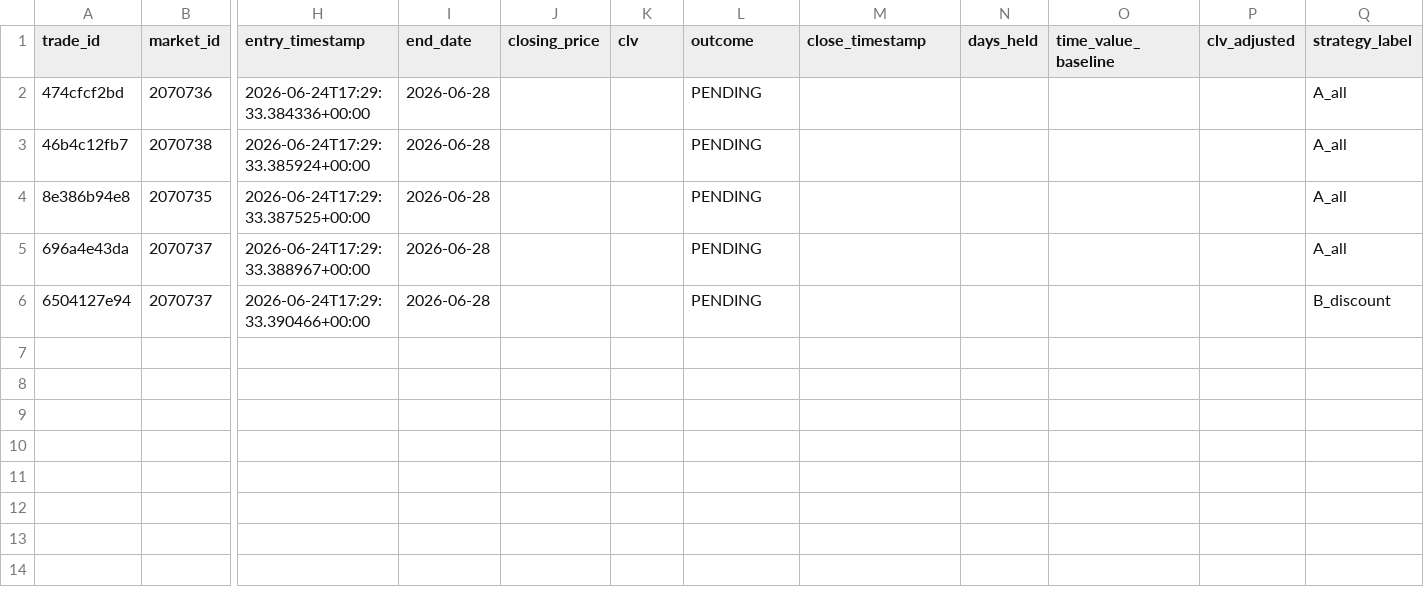
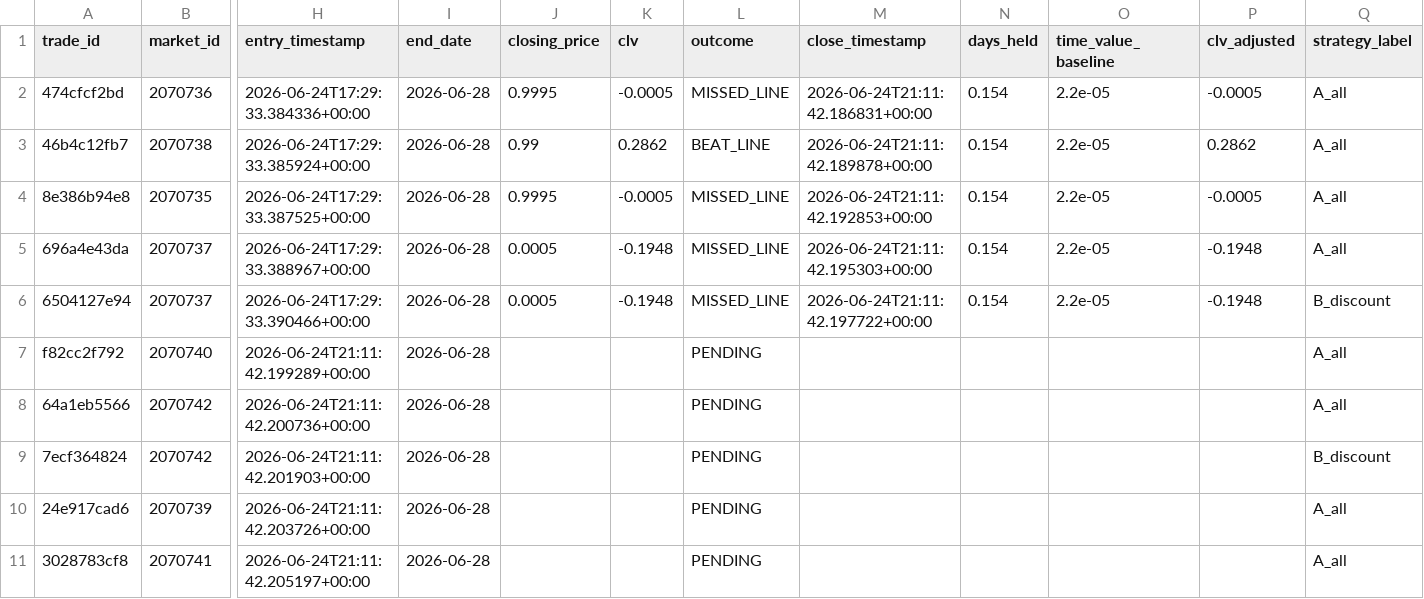
Before and after one commit to tommhci/polymarket-clv-tracker, a CSV file: docs/paper_trades.csv, drawn as a sheet; only a part is shown, gaps mark what is left out; rows hold the shown columns only; the diff names each change by its address in the sheet, - before the commit and + after, or states it on an @@ line.

```diff
--- a/docs/paper_trades.csv
+++ b/docs/paper_trades.csv
-J2 (closing_price): (empty)
+J2 (closing_price): 0.9995
-K2 (clv): (empty)
+K2 (clv): -0.0005
-L2 (outcome): PENDING
+L2 (outcome): MISSED_LINE
-M2 (close_timestamp): (empty)
+M2 (close_timestamp): 2026-06-24T21:11:42.186831+00:00
-N2:N6 (days_held): (empty)
+N2:N6 (days_held): 0.154
-O2:O6 (time_value_baseline): (empty)
+O2:O6 (time_value_baseline): 2.2e-05
-P2 (clv_adjusted): (empty)
+P2 (clv_adjusted): -0.0005
-J3 (closing_price): (empty)
+J3 (closing_price): 0.99
-K3 (clv): (empty)
+K3 (clv): 0.2862
-L3 (outcome): PENDING
+L3 (outcome): BEAT_LINE
-M3 (close_timestamp): (empty)
+M3 (close_timestamp): 2026-06-24T21:11:42.189878+00:00
-P3 (clv_adjusted): (empty)
+P3 (clv_adjusted): 0.2862
-J4 (closing_price): (empty)
+J4 (closing_price): 0.9995
-K4 (clv): (empty)
+K4 (clv): -0.0005
-L4:L6 (outcome): PENDING
+L4:L6 (outcome): MISSED_LINE
-M4 (close_timestamp): (empty)
+M4 (close_timestamp): 2026-06-24T21:11:42.192853+00:00
-P4 (clv_adjusted): (empty)
+P4 (clv_adjusted): -0.0005
-J5:J6 (closing_price): (empty)
+J5:J6 (closing_price): 0.0005
-K5:K6 (clv): (empty)
+K5:K6 (clv): -0.1948
-M5 (close_timestamp): (empty)
+M5 (close_timestamp): 2026-06-24T21:11:42.195303+00:00
-P5:P6 (clv_adjusted): (empty)
+P5:P6 (clv_adjusted): -0.1948
-M6 (close_timestamp): (empty)
+M6 (close_timestamp): 2026-06-24T21:11:42.197722+00:00
+row 7: f82cc2f792 | 2070740 | 2026-06-24T21:11:42.199289+00:00 | 2026-06-28 |  |  | PENDING |  |  |  |  | A_all
+row 8: 64a1eb5566 | 2070742 | 2026-06-24T21:11:42.200736+00:00 | 2026-06-28 |  |  | PENDING |  |  |  |  | A_all
+row 9: 7ecf364824 | 2070742 | 2026-06-24T21:11:42.201903+00:00 | 2026-06-28 |  |  | PENDING |  |  |  |  | B_discount
+row 10: 24e917cad6 | 2070739 | 2026-06-24T21:11:42.203726+00:00 | 2026-06-28 |  |  | PENDING |  |  |  |  | A_all
+row 11: 3028783cf8 | 2070741 | 2026-06-24T21:11:42.205197+00:00 | 2026-06-28 |  |  | PENDING |  |  |  |  | A_all
```
Also changed, not shown: 4 other files.
